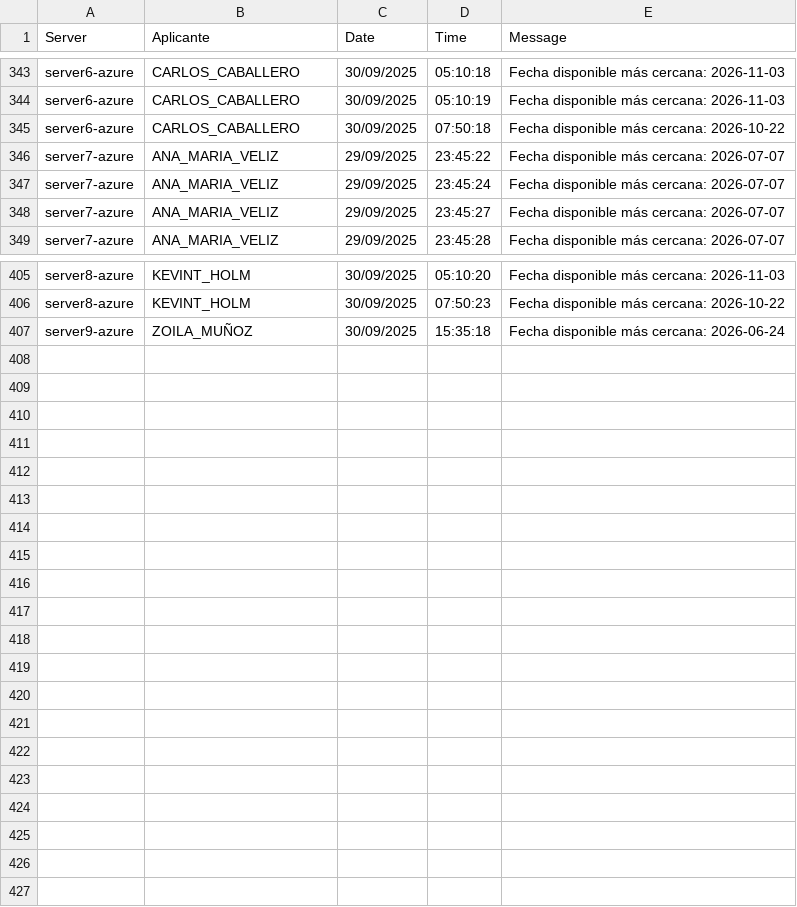
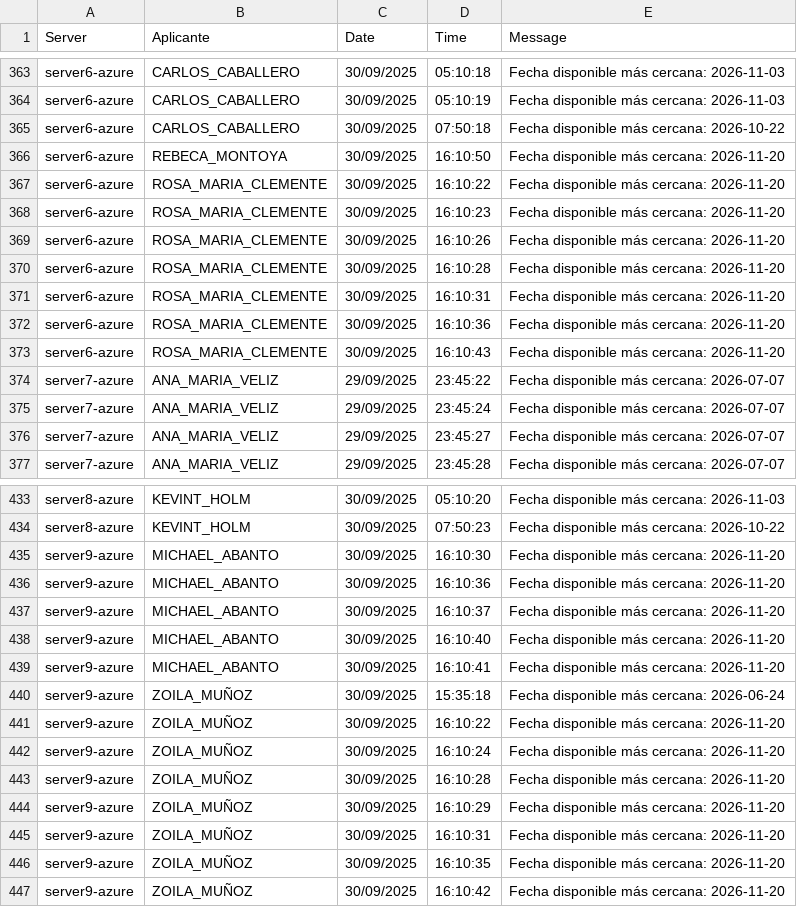
Before and after one commit to mcjha22025/disponibilidades, a CSV file: latest.csv, drawn as a sheet; only a part is shown, gaps mark what is left out; the diff covers the shown part only; the diff names each change by its address in the sheet, - before the commit and + after, or states it on an @@ line.

Commit message:
Actualiza latest.csv al 2025-09-30 16:15:38Z

```diff
--- a/latest.csv
+++ b/latest.csv
+row 366: server6-azure | REBECA_MONTOYA | 30/09/2025 | 16:10:50 | Fecha disponible más cercana: 2026-11-20
+row 367: server6-azure | ROSA_MARIA_CLEMENTE | 30/09/2025 | 16:10:22 | Fecha disponible más cercana: 2026-11-20
+row 368: server6-azure | ROSA_MARIA_CLEMENTE | 30/09/2025 | 16:10:23 | Fecha disponible más cercana: 2026-11-20
+row 369: server6-azure | ROSA_MARIA_CLEMENTE | 30/09/2025 | 16:10:26 | Fecha disponible más cercana: 2026-11-20
+row 370: server6-azure | ROSA_MARIA_CLEMENTE | 30/09/2025 | 16:10:28 | Fecha disponible más cercana: 2026-11-20
+row 371: server6-azure | ROSA_MARIA_CLEMENTE | 30/09/2025 | 16:10:31 | Fecha disponible más cercana: 2026-11-20
+row 372: server6-azure | ROSA_MARIA_CLEMENTE | 30/09/2025 | 16:10:36 | Fecha disponible más cercana: 2026-11-20
+row 373: server6-azure | ROSA_MARIA_CLEMENTE | 30/09/2025 | 16:10:43 | Fecha disponible más cercana: 2026-11-20
+row 435: server9-azure | MICHAEL_ABANTO | 30/09/2025 | 16:10:30 | Fecha disponible más cercana: 2026-11-20
+row 436: server9-azure | MICHAEL_ABANTO | 30/09/2025 | 16:10:36 | Fecha disponible más cercana: 2026-11-20
+row 437: server9-azure | MICHAEL_ABANTO | 30/09/2025 | 16:10:37 | Fecha disponible más cercana: 2026-11-20
+row 438: server9-azure | MICHAEL_ABANTO | 30/09/2025 | 16:10:40 | Fecha disponible más cercana: 2026-11-20
+row 439: server9-azure | MICHAEL_ABANTO | 30/09/2025 | 16:10:41 | Fecha disponible más cercana: 2026-11-20
+row 441: server9-azure | ZOILA_MUÑOZ | 30/09/2025 | 16:10:22 | Fecha disponible más cercana: 2026-11-20
+row 442: server9-azure | ZOILA_MUÑOZ | 30/09/2025 | 16:10:24 | Fecha disponible más cercana: 2026-11-20
+row 443: server9-azure | ZOILA_MUÑOZ | 30/09/2025 | 16:10:28 | Fecha disponible más cercana: 2026-11-20
+row 444: server9-azure | ZOILA_MUÑOZ | 30/09/2025 | 16:10:29 | Fecha disponible más cercana: 2026-11-20
+row 445: server9-azure | ZOILA_MUÑOZ | 30/09/2025 | 16:10:31 | Fecha disponible más cercana: 2026-11-20
+row 446: server9-azure | ZOILA_MUÑOZ | 30/09/2025 | 16:10:35 | Fecha disponible más cercana: 2026-11-20
+row 447: server9-azure | ZOILA_MUÑOZ | 30/09/2025 | 16:10:42 | Fecha disponible más cercana: 2026-11-20
```
Also changed, not shown: 20 added rows elsewhere in this file.
